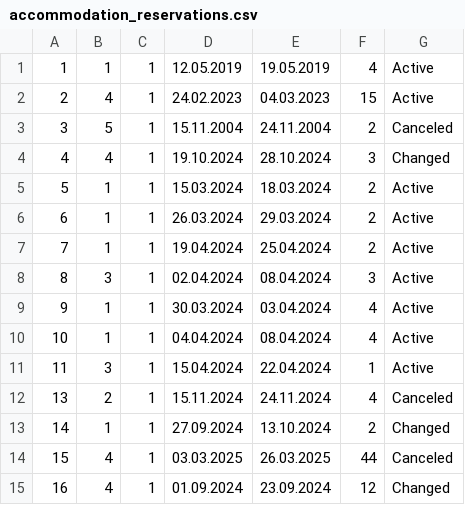
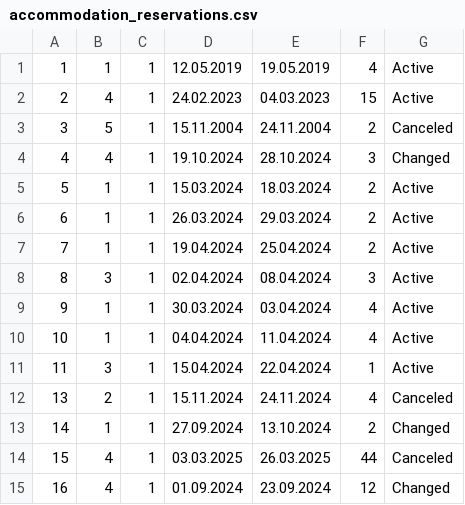
Before and after one commit to kzi-nastava/sims-ra-2024-group-6-team-a, a CSV file: Resources/Data/accommodation_reservations.csv, drawn as a sheet.

Commit message:
Notification for canceled reservations

```diff
--- a/Resources/Data/accommodation_reservations.csv
+++ b/Resources/Data/accommodation_reservations.csv
@@ -9,3 +9,3 @@
 9|1|1|30.03.2024|03.04.2024|4|Active
-10|1|1|04.04.2024|08.04.2024|4|Active
+10|1|1|04.04.2024|11.04.2024|4|Active
 11|3|1|15.04.2024|22.04.2024|1|Active
```
Also changed, not shown: 3 other files.
